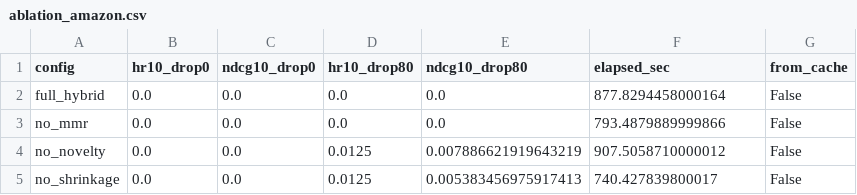
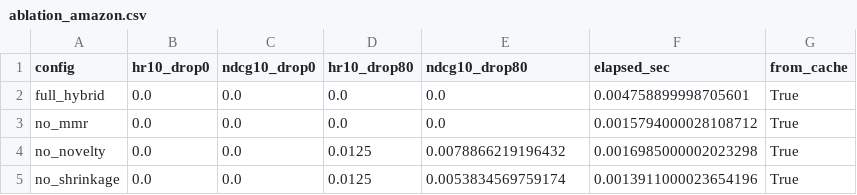
Before and after one commit to ApinisAtvars/Quantum-Enhanced-Smart-Shopping-Experience, a CSV file: QACF/AmazonReviews/data/processed_amazon/ablation_amazon.csv, drawn as a sheet.

```diff
--- a/QACF/AmazonReviews/data/processed_amazon/ablation_amazon.csv
+++ b/QACF/AmazonReviews/data/processed_amazon/ablation_amazon.csv
@@ -1,5 +1,5 @@
 config,hr10_drop0,ndcg10_drop0,hr10_drop80,ndcg10_drop80,elapsed_sec,from_cache
-full_hybrid,0.0,0.0,0.0,0.0,877.8294458000164,False
-no_mmr,0.0,0.0,0.0,0.0,793.4879889999866,False
-no_novelty,0.0,0.0,0.0125,0.007886621919643219,907.5058710000012,False
-no_shrinkage,0.0,0.0,0.0125,0.005383456975917413,740.427839800017,False
+full_hybrid,0.0,0.0,0.0,0.0,0.004758899998705601,True
+no_mmr,0.0,0.0,0.0,0.0,0.0015794000028108712,True
+no_novelty,0.0,0.0,0.0125,0.0078866219196432,0.0016985000002023298,True
+no_shrinkage,0.0,0.0,0.0125,0.0053834569759174,0.0013911000023654196,True
```
Also changed, not shown: QACF/AmazonReviews/data/processed_amazon/category_coverage_per_user_amazon.csv, QACF/AmazonReviews/data/processed_amazon/multi_seed_significance_summary_amazon.csv, 2 other files.
